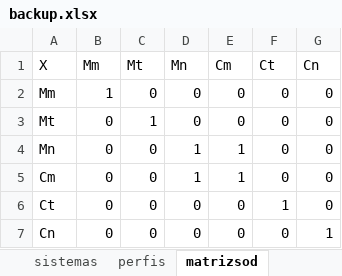
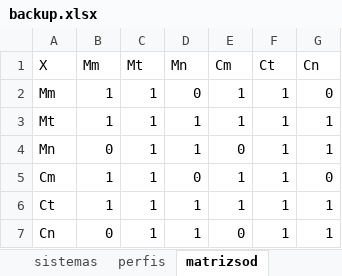
Before and after one commit to cleytonmuto/certificacao-1, an Excel workbook: model/backup.xlsx, sheet matrizsod, drawn as a sheet; values as stored, in another font and other column widths than the file's, no borders; the diff names each change by its address in the sheet, - before the commit and + after, or states it on an @@ line.

```diff
--- a/model/backup.xlsx (sheet matrizsod)
+++ b/model/backup.xlsx (sheet matrizsod)
-C2 (Mt): 0
+C2 (Mt): 1
-E2:E3 (Cm): 0
+E2:E3 (Cm): 1
-F2:F5 (Ct): 0
+F2:F5 (Ct): 1
-B3 (Mm): 0
+B3 (Mm): 1
-D3 (Mn): 0
+D3 (Mn): 1
-G3:G4 (Cn): 0
+G3:G4 (Cn): 1
-C4:C7 (Mt): 0
+C4:C7 (Mt): 1
-E4 (Cm): 1
+E4 (Cm): 0
-B5:B6 (Mm): 0
+B5:B6 (Mm): 1
-D5 (Mn): 1
+D5 (Mn): 0
-D6:D7 (Mn): 0
+D6:D7 (Mn): 1
-E6 (Cm): 0
+E6 (Cm): 1
-G6 (Cn): 0
+G6 (Cn): 1
-F7 (Ct): 0
+F7 (Ct): 1
```
Also changed, not shown: sheet usuarios, model/database.xlsx, 4 other files.
